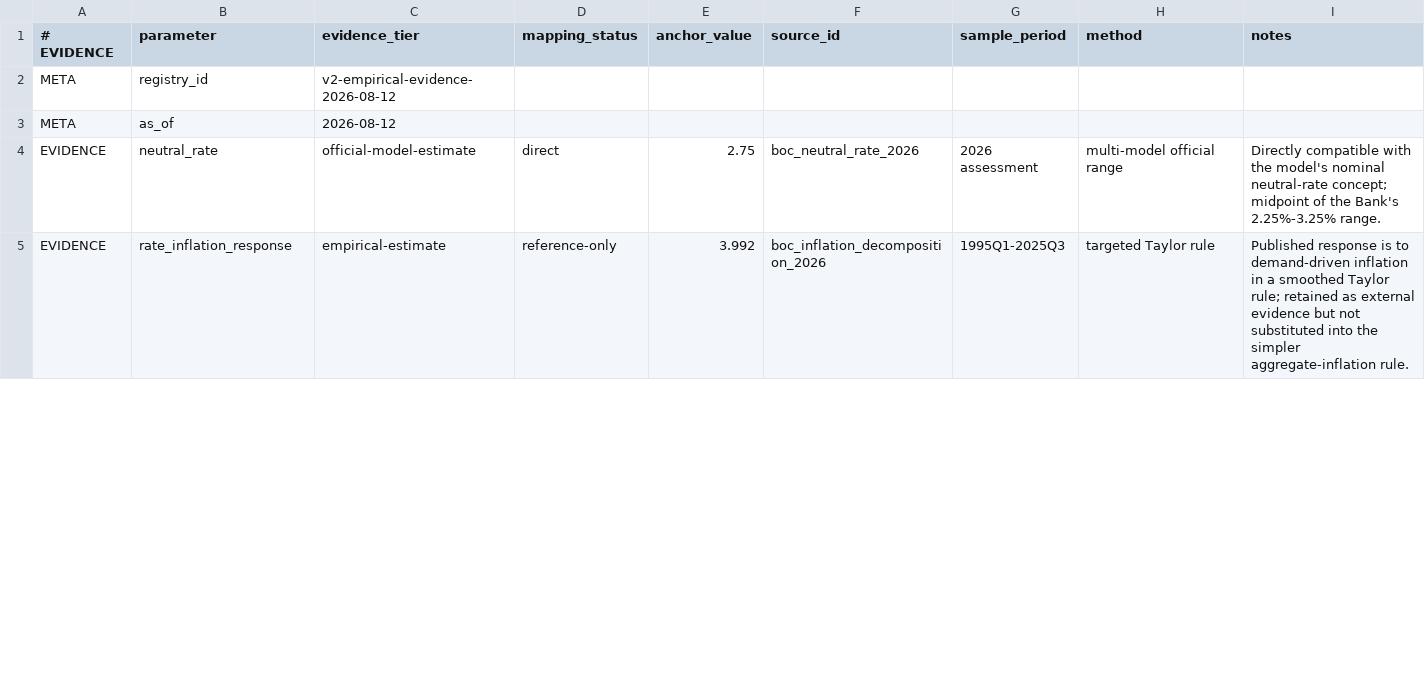
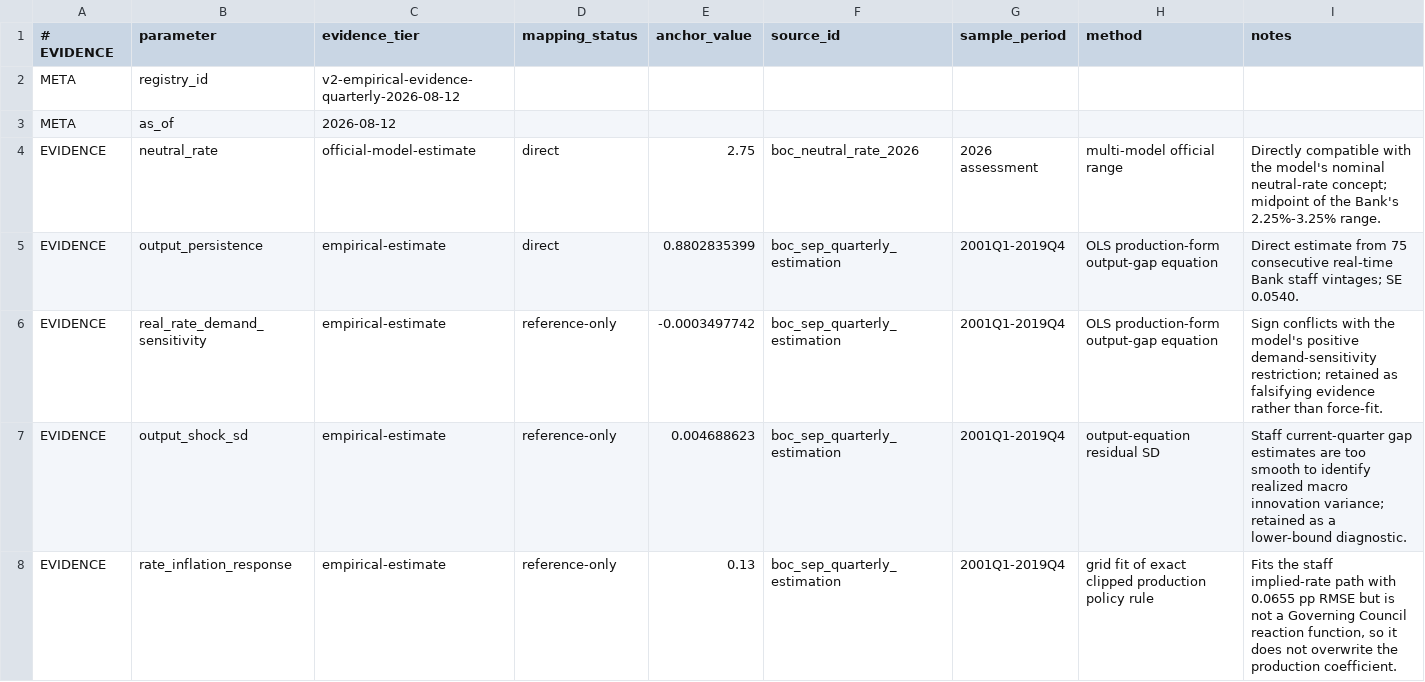
Before and after one commit to jordanlegare/economic_policy, a CSV file: data/calibration/empirical_structural_evidence.csv, drawn as a sheet; only a part is shown; the diff covers the shown part only.

```diff
--- a/data/calibration/empirical_structural_evidence.csv
+++ b/data/calibration/empirical_structural_evidence.csv
@@ -1,5 +1,8 @@
 # EVIDENCE,parameter,evidence_tier,mapping_status,anchor_value,source_id,sample_period,method,notes
-META,registry_id,v2-empirical-evidence-2026-08-12
+META,registry_id,v2-empirical-evidence-quarterly-2026-08-12
 META,as_of,2026-08-12
 EVIDENCE,neutral_rate,official-model-estimate,direct,2.75,boc_neutral_rate_2026,2026 assessment,multi-model official range,"Directly compatible with the model's nominal neutral-rate concept; midpoint of the Bank's 2.25%-3.25% range."
-EVIDENCE,rate_inflation_response,empirical-estimate,reference-only,3.992,boc_inflation_decomposition_2026,1995Q1-2025Q3,targeted Taylor rule,"Published response is to demand-driven inflation in a smoothed Taylor rule; retained as external evidence but not substituted into the simpler aggregate-inflation rule."
+EVIDENCE,output_persistence,empirical-estimate,direct,0.8802835399,boc_sep_quarterly_estimation,2001Q1-2019Q4,OLS production-form output-gap equation,"Direct estimate from 75 consecutive real-time Bank staff vintages; SE 0.0540."
+EVIDENCE,real_rate_demand_sensitivity,empirical-estimate,reference-only,-0.0003497742,boc_sep_quarterly_estimation,2001Q1-2019Q4,OLS production-form output-gap equation,"Sign conflicts with the model's positive demand-sensitivity restriction; retained as falsifying evidence rather than force-fit."
+EVIDENCE,output_shock_sd,empirical-estimate,reference-only,0.004688623,boc_sep_quarterly_estimation,2001Q1-2019Q4,output-equation residual SD,"Staff current-quarter gap estimates are too smooth to identify realized macro innovation variance; retained as a lower-bound diagnostic."
+EVIDENCE,rate_inflation_response,empirical-estimate,reference-only,0.13,boc_sep_quarterly_estimation,2001Q1-2019Q4,grid fit of exact clipped production policy rule,"Fits the staff implied-rate path with 0.0655 pp RMSE but is not a Governing Council reaction function, so it does not overwrite the production coefficient."
```
Also changed, not shown: 2 added rows and 21 edited cells elsewhere in this file, data/calibration/quarterly_structural_estimates.csv, data/calibration/source_registry.csv, 15 other files.
